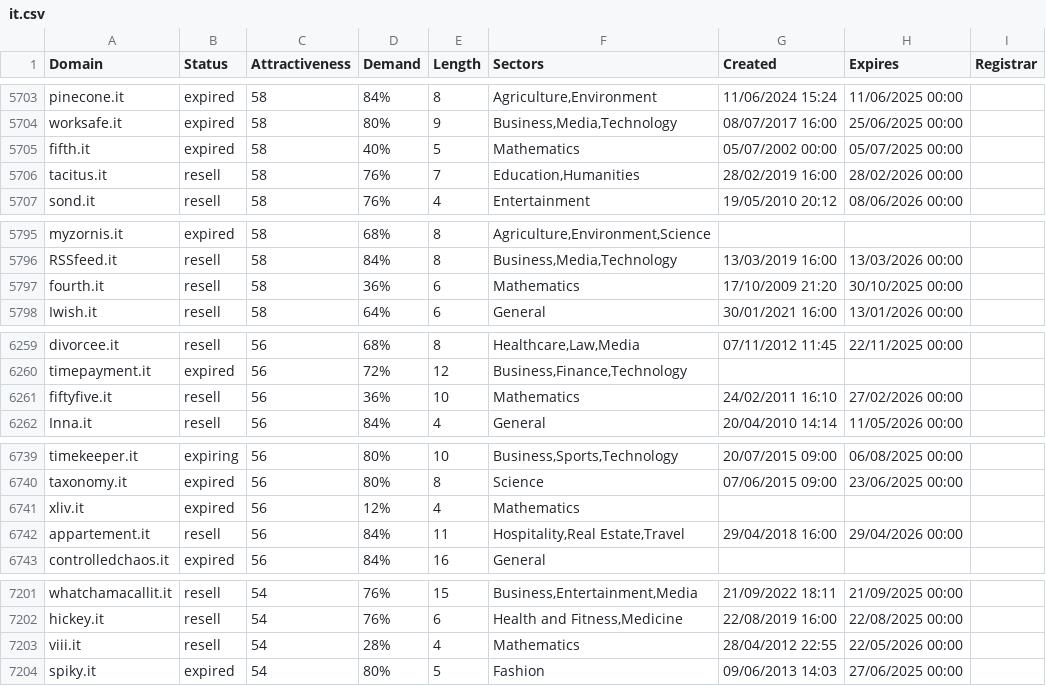
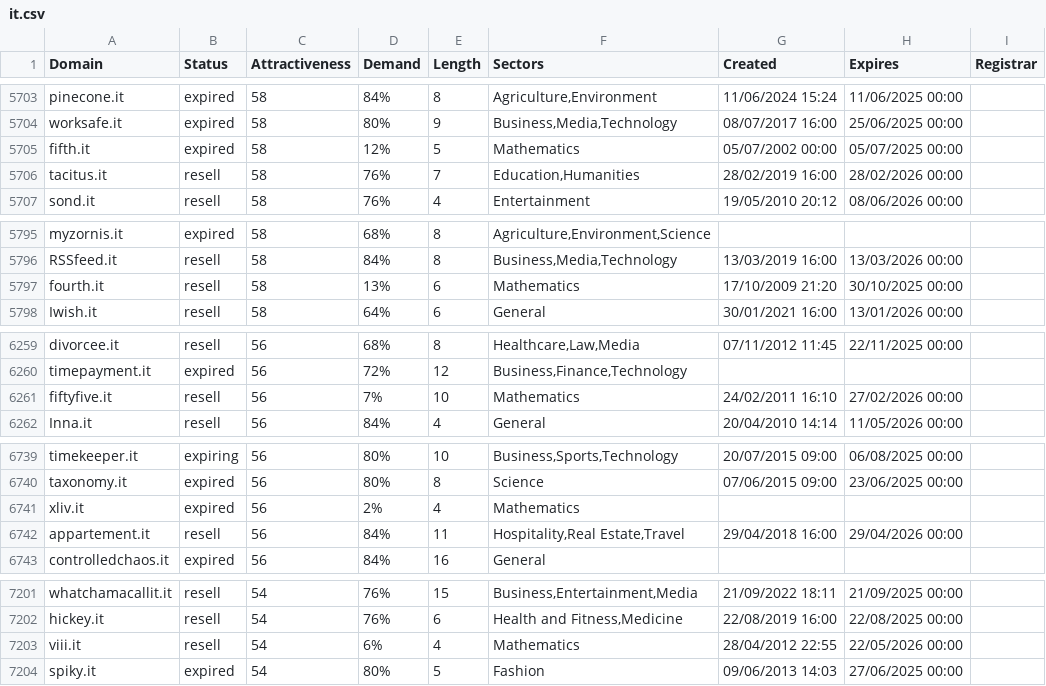
Before and after one commit to UniqueDomains/it-oneword-domains, a CSV file: it.csv, drawn as a sheet; only a part is shown, gaps mark what is left out; the diff covers the shown part only.

```diff
--- a/it.csv
+++ b/it.csv
@@ -5704,3 +5704,3 @@ pinecone.it,expired,58,84%,8,"Agriculture,Environment",11/06/2024 15:24,11/06/20
 worksafe.it,expired,58,80%,9,"Business,Media,Technology",08/07/2017 16:00,25/06/2025 00:00,
-fifth.it,expired,58,40%,5,Mathematics,05/07/2002 00:00,05/07/2025 00:00,
+fifth.it,expired,58,12%,5,Mathematics,05/07/2002 00:00,05/07/2025 00:00,
 tacitus.it,resell,58,76%,7,"Education,Humanities",28/02/2019 16:00,28/02/2026 00:00,
@@ -5796,3 +5796,3 @@ myzornis.it,expired,58,68%,8,"Agriculture,Environment,Science",,,
 RSSfeed.it,resell,58,84%,8,"Business,Media,Technology",13/03/2019 16:00,13/03/2026 00:00,
-fourth.it,resell,58,36%,6,Mathematics,17/10/2009 21:20,30/10/2025 00:00,
+fourth.it,resell,58,13%,6,Mathematics,17/10/2009 21:20,30/10/2025 00:00,
 Iwish.it,resell,58,64%,6,General,30/01/2021 16:00,13/01/2026 00:00,
@@ -6260,3 +6260,3 @@ divorcee.it,resell,56,68%,8,"Healthcare,Law,Media",07/11/2012 11:45,22/11/2025 0
 timepayment.it,expired,56,72%,12,"Business,Finance,Technology",,,
-fiftyfive.it,resell,56,36%,10,Mathematics,24/02/2011 16:10,27/02/2026 00:00,
+fiftyfive.it,resell,56,7%,10,Mathematics,24/02/2011 16:10,27/02/2026 00:00,
 Inna.it,resell,56,84%,4,General,20/04/2010 14:14,11/05/2026 00:00,
@@ -6740,3 +6740,3 @@ timekeeper.it,expiring,56,80%,10,"Business,Sports,Technology",20/07/2015 09:00,0
 taxonomy.it,expired,56,80%,8,Science,07/06/2015 09:00,23/06/2025 00:00,
-xliv.it,expired,56,12%,4,Mathematics,,,
+xliv.it,expired,56,2%,4,Mathematics,,,
 appartement.it,resell,56,84%,11,"Hospitality,Real Estate,Travel",29/04/2018 16:00,29/04/2026 00:00,
@@ -7202,3 +7202,3 @@ whatchamacallit.it,resell,54,76%,15,"Business,Entertainment,Media",21/09/2022 18
 hickey.it,resell,54,76%,6,"Health and Fitness,Medicine",22/08/2019 16:00,22/08/2025 00:00,
-viii.it,resell,54,28%,4,Mathematics,28/04/2012 22:55,22/05/2026 00:00,
+viii.it,resell,54,6%,4,Mathematics,28/04/2012 22:55,22/05/2026 00:00,
 spiky.it,expired,54,80%,5,Fashion,09/06/2013 14:03,27/06/2025 00:00,
```
Also changed, not shown: 32 edited cells elsewhere in this file, 2 other files.
